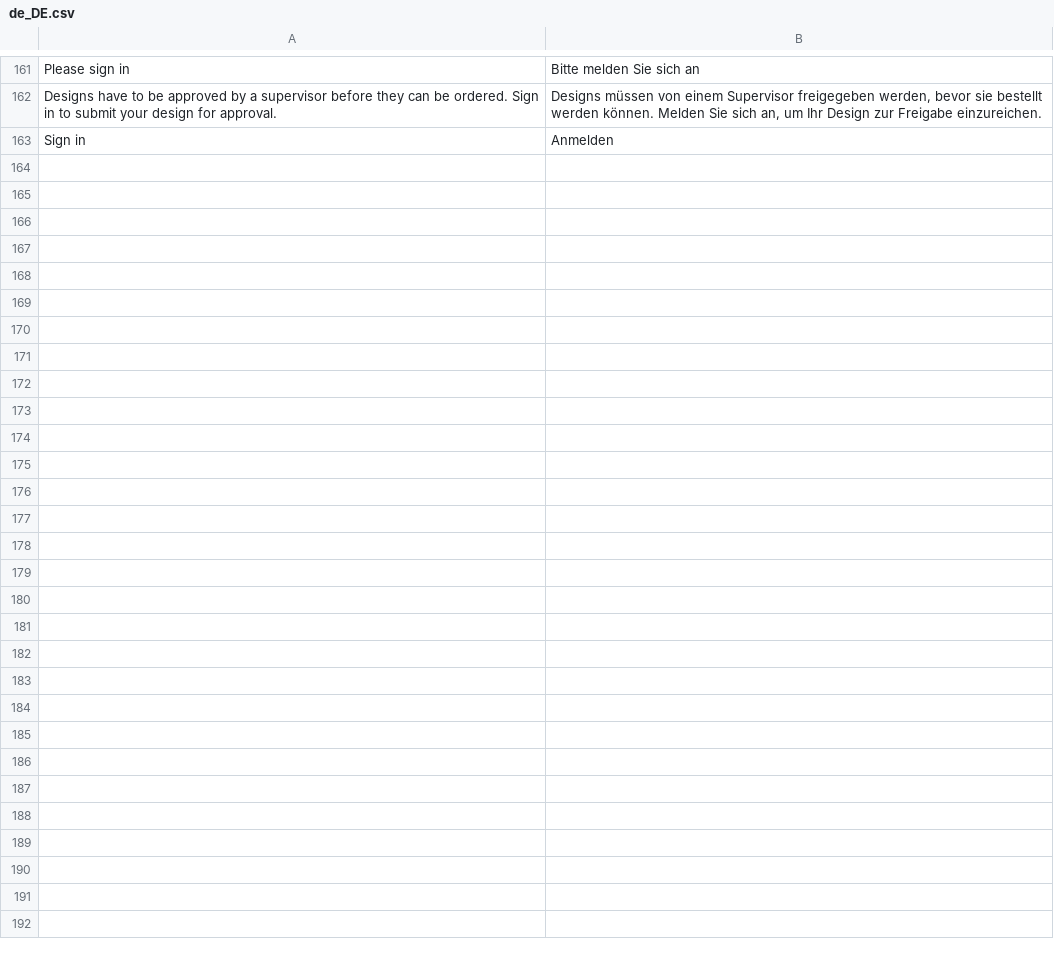
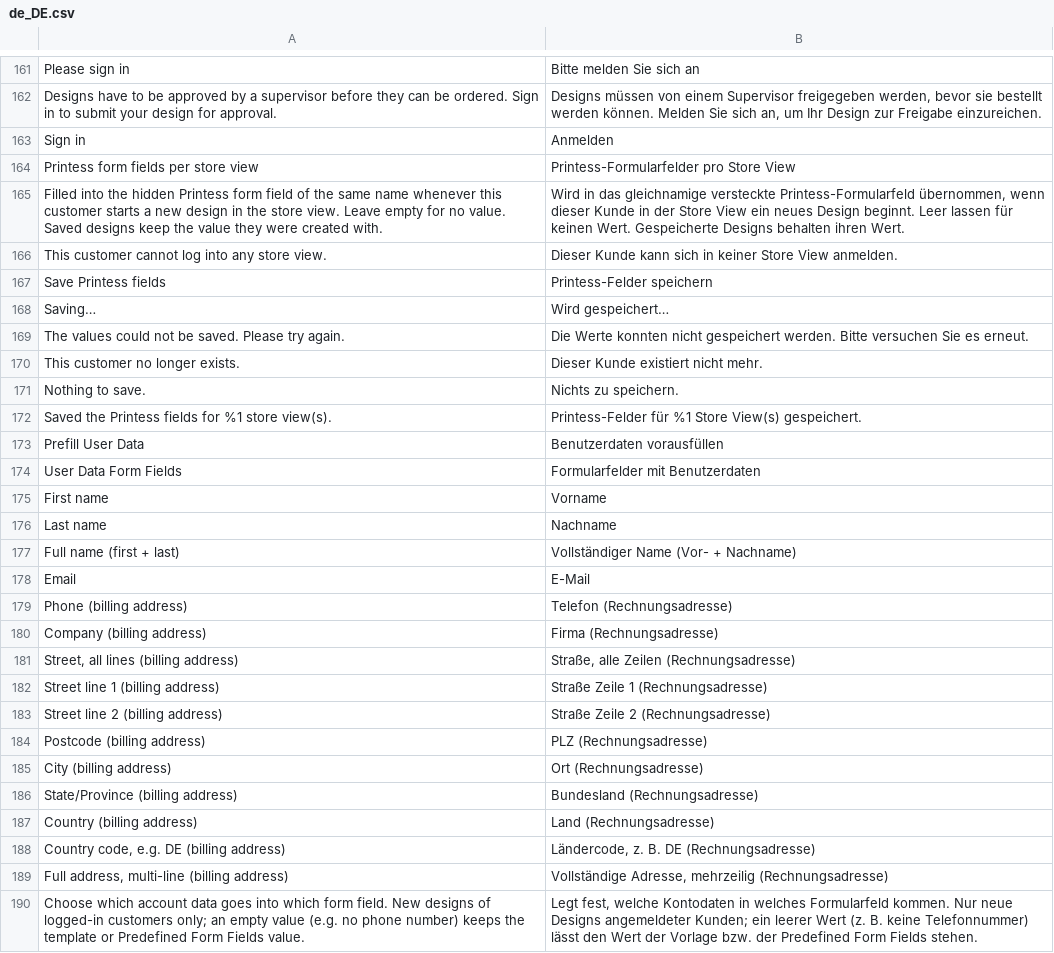
Before and after one commit to PrintessEditor/Magento-Plugin-New, a CSV file: Printess/PrintessEditor/i18n/de_DE.csv, drawn as a sheet; only a part is shown, gaps mark what is left out.

Commit message:
RM_CUST setting, user data prefill

```diff
--- a/Printess/PrintessEditor/i18n/de_DE.csv
+++ b/Printess/PrintessEditor/i18n/de_DE.csv
@@ -163 +163,28 @@
 "Sign in","Anmelden"
+"Printess form fields per store view","Printess-Formularfelder pro Store View"
+"Filled into the hidden Printess form field of the same name whenever this customer starts a new design in the store view. Leave empty for no value. Saved designs keep the value they were created with.","Wird in das gleichnamige versteckte Printess-Formularfeld übernommen, wenn dieser Kunde in der Store View ein neues Design beginnt. Leer lassen für keinen Wert. Gespeicherte Designs behalten ihren Wert."
+"This customer cannot log into any store view.","Dieser Kunde kann sich in keiner Store View anmelden."
+"Save Printess fields","Printess-Felder speichern"
+"Saving…","Wird gespeichert…"
+"The values could not be saved. Please try again.","Die Werte konnten nicht gespeichert werden. Bitte versuchen Sie es erneut."
+"This customer no longer exists.","Dieser Kunde existiert nicht mehr."
+"Nothing to save.","Nichts zu speichern."
+"Saved the Printess fields for %1 store view(s).","Printess-Felder für %1 Store View(s) gespeichert."
+"Prefill User Data","Benutzerdaten vorausfüllen"
+"User Data Form Fields","Formularfelder mit Benutzerdaten"
+"First name","Vorname"
+"Last name","Nachname"
+"Full name (first + last)","Vollständiger Name (Vor- + Nachname)"
+"Email","E-Mail"
+"Phone (billing address)","Telefon (Rechnungsadresse)"
+"Company (billing address)","Firma (Rechnungsadresse)"
+"Street, all lines (billing address)","Straße, alle Zeilen (Rechnungsadresse)"
+"Street line 1 (billing address)","Straße Zeile 1 (Rechnungsadresse)"
+"Street line 2 (billing address)","Straße Zeile 2 (Rechnungsadresse)"
+"Postcode (billing address)","PLZ (Rechnungsadresse)"
+"City (billing address)","Ort (Rechnungsadresse)"
+"State/Province (billing address)","Bundesland (Rechnungsadresse)"
+"Country (billing address)","Land (Rechnungsadresse)"
+"Country code, e.g. DE (billing address)","Ländercode, z. B. DE (Rechnungsadresse)"
+"Full address, multi-line (billing address)","Vollständige Adresse, mehrzeilig (Rechnungsadresse)"
+"Choose which account data goes into which form field. New designs of logged-in customers only; an empty value (e.g. no phone number) keeps the template or Predefined Form Fields value.","Legt fest, welche Kontodaten in welches Formularfeld kommen. Nur neue Designs angemeldeter Kunden; ein leerer Wert (z. B. keine Telefonnummer) lässt den Wert der Vorlage bzw. der Predefined Form Fields stehen."
```
Also changed, not shown: Printess/PrintessEditor/i18n/en_US.csv, 24 other files.
